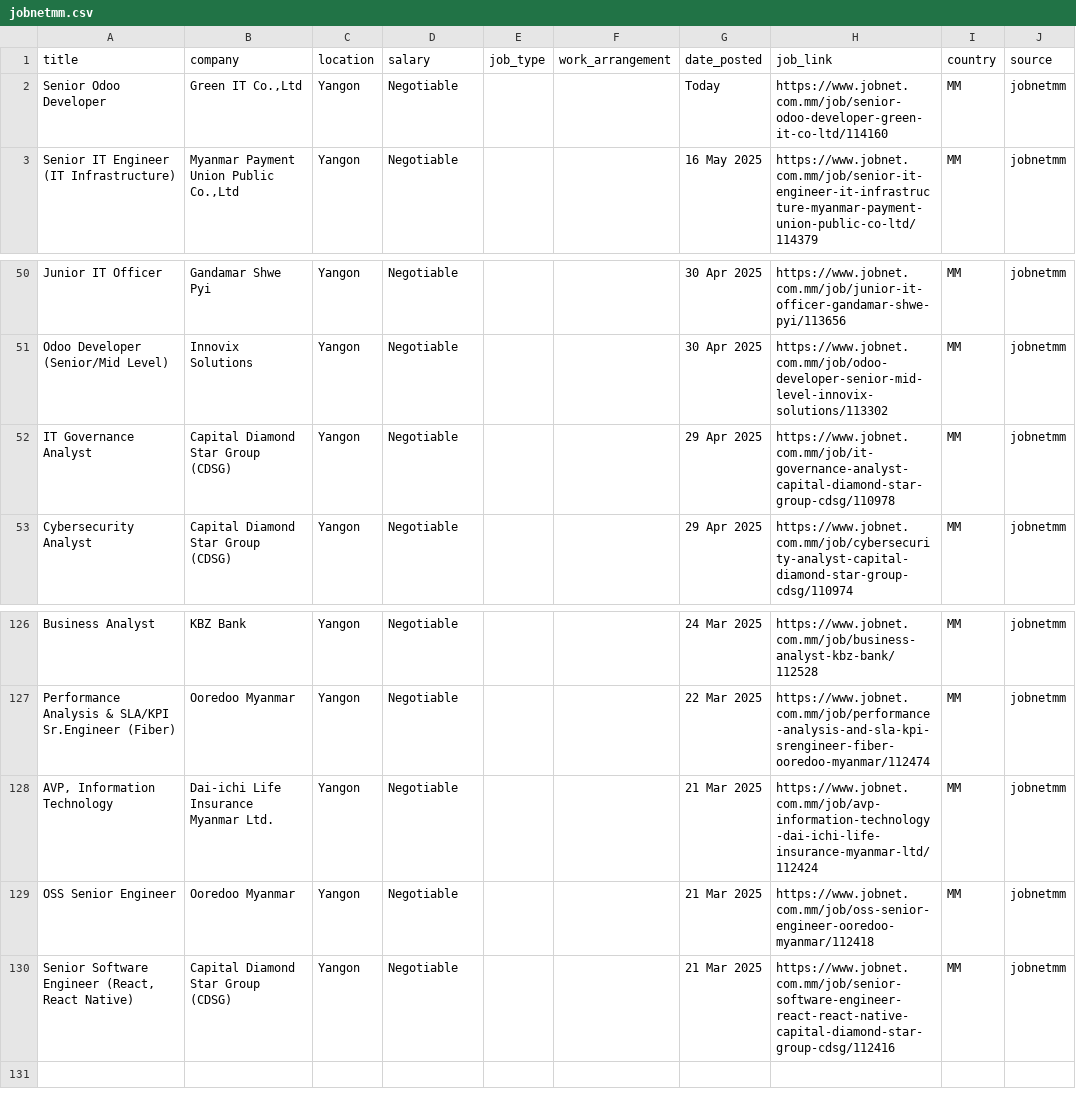
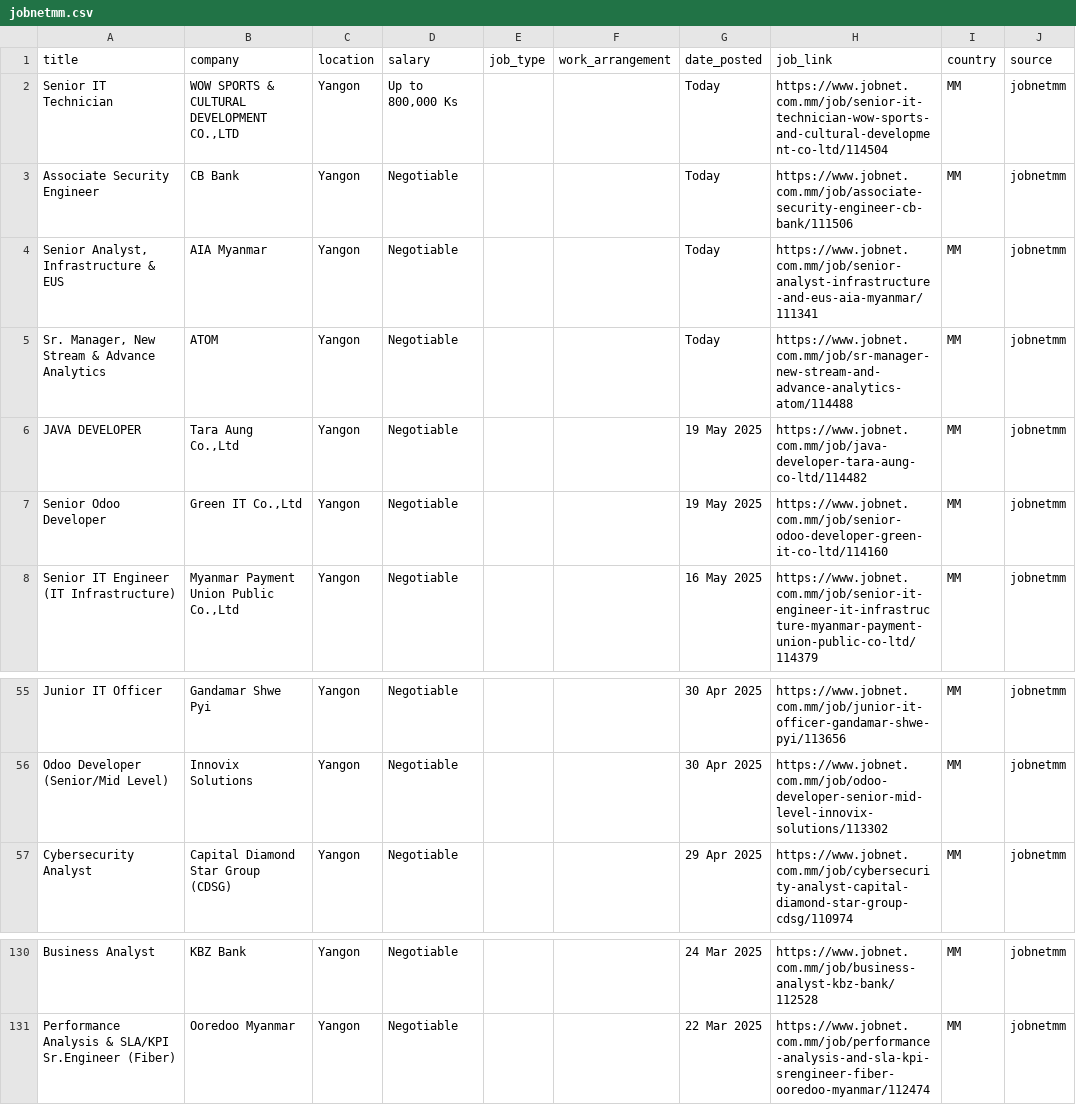
Before and after one commit to egg-code/jobs_tracker_etl, a CSV file: output/jobnetmm.csv, drawn as a sheet; only a part is shown, gaps mark what is left out.

```diff
--- a/output/jobnetmm.csv
+++ b/output/jobnetmm.csv
@@ -1,3 +1,8 @@
 title,company,location,salary,job_type,work_arrangement,date_posted,job_link,country,source
-Senior Odoo Developer,"Green IT Co.,Ltd",Yangon,Negotiable,,,Today,https://www.jobnet.com.mm/job/senior-odoo-developer-green-it-co-ltd/114160,MM,jobnetmm
+Senior IT Technician,"WOW SPORTS & CULTURAL DEVELOPMENT CO.,LTD",Yangon,"Up to 800,000 Ks",,,Today,https://www.jobnet.com.mm/job/senior-it-technician-wow-sports-and-cultural-development-co-ltd/114504,MM,jobnetmm
+Associate Security Engineer,CB Bank,Yangon,Negotiable,,,Today,https://www.jobnet.com.mm/job/associate-security-engineer-cb-bank/111506,MM,jobnetmm
+"Senior Analyst, Infrastructure & EUS",AIA Myanmar,Yangon,Negotiable,,,Today,https://www.jobnet.com.mm/job/senior-analyst-infrastructure-and-eus-aia-myanmar/111341,MM,jobnetmm
+"Sr. Manager, New Stream & Advance Analytics",ATOM,Yangon,Negotiable,,,Today,https://www.jobnet.com.mm/job/sr-manager-new-stream-and-advance-analytics-atom/114488,MM,jobnetmm
+JAVA DEVELOPER,"Tara Aung Co.,Ltd",Yangon,Negotiable,,,19 May 2025,https://www.jobnet.com.mm/job/java-developer-tara-aung-co-ltd/114482,MM,jobnetmm
+Senior Odoo Developer,"Green IT Co.,Ltd",Yangon,Negotiable,,,19 May 2025,https://www.jobnet.com.mm/job/senior-odoo-developer-green-it-co-ltd/114160,MM,jobnetmm
 Senior IT Engineer (IT Infrastructure),"Myanmar Payment Union Public Co.,Ltd",Yangon,Negotiable,,,16 May 2025,https://www.jobnet.com.mm/job/senior-it-engineer-it-infrastructure-myanmar-payment-union-public-co-ltd/114379,MM,jobnetmm
@@ -51,3 +56,2 @@ Junior IT Officer,Gandamar Shwe Pyi,Yangon,Negotiable,,,30 Apr 2025,https://www.
 Odoo Developer (Senior/Mid Level),Innovix Solutions,Yangon,Negotiable,,,30 Apr 2025,https://www.jobnet.com.mm/job/odoo-developer-senior-mid-level-innovix-solutions/113302,MM,jobnetmm
-IT Governance Analyst,Capital Diamond Star Group (CDSG),Yangon,Negotiable,,,29 Apr 2025,https://www.jobnet.com.mm/job/it-governance-analyst-capital-diamond-star-group-cdsg/110978,MM,jobnetmm
 Cybersecurity Analyst,Capital Diamond Star Group (CDSG),Yangon,Negotiable,,,29 Apr 2025,https://www.jobnet.com.mm/job/cybersecurity-analyst-capital-diamond-star-group-cdsg/110974,MM,jobnetmm
@@ -127,4 +131 @@ Business Analyst,KBZ Bank,Yangon,Negotiable,,,24 Mar 2025,https://www.jobnet.com
 Performance Analysis & SLA/KPI Sr.Engineer (Fiber),Ooredoo Myanmar,Yangon,Negotiable,,,22 Mar 2025,https://www.jobnet.com.mm/job/performance-analysis-and-sla-kpi-srengineer-fiber-ooredoo-myanmar/112474,MM,jobnetmm
-"AVP, Information Technology",Dai-ichi Life Insurance Myanmar Ltd.,Yangon,Negotiable,,,21 Mar 2025,https://www.jobnet.com.mm/job/avp-information-technology-dai-ichi-life-insurance-myanmar-ltd/112424,MM,jobnetmm
-OSS Senior Engineer,Ooredoo Myanmar,Yangon,Negotiable,,,21 Mar 2025,https://www.jobnet.com.mm/job/oss-senior-engineer-ooredoo-myanmar/112418,MM,jobnetmm
-"Senior Software Engineer (React, React Native)",Capital Diamond Star Group (CDSG),Yangon,Negotiable,,,21 Mar 2025,https://www.jobnet.com.mm/job/senior-software-engineer-react-react-native-capital-diamond-star-group-cdsg/112416,MM,jobnetmm
```
Also changed, not shown: 4 other files.
